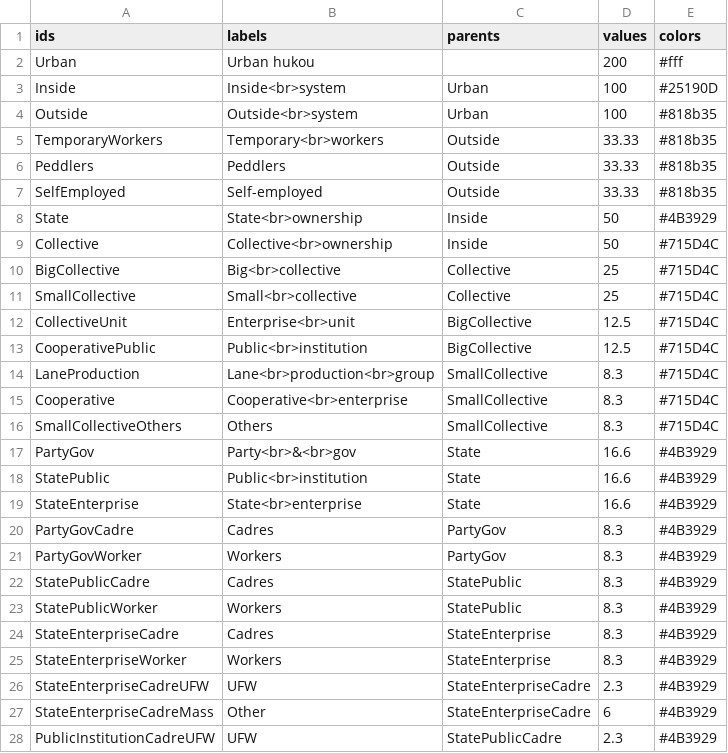
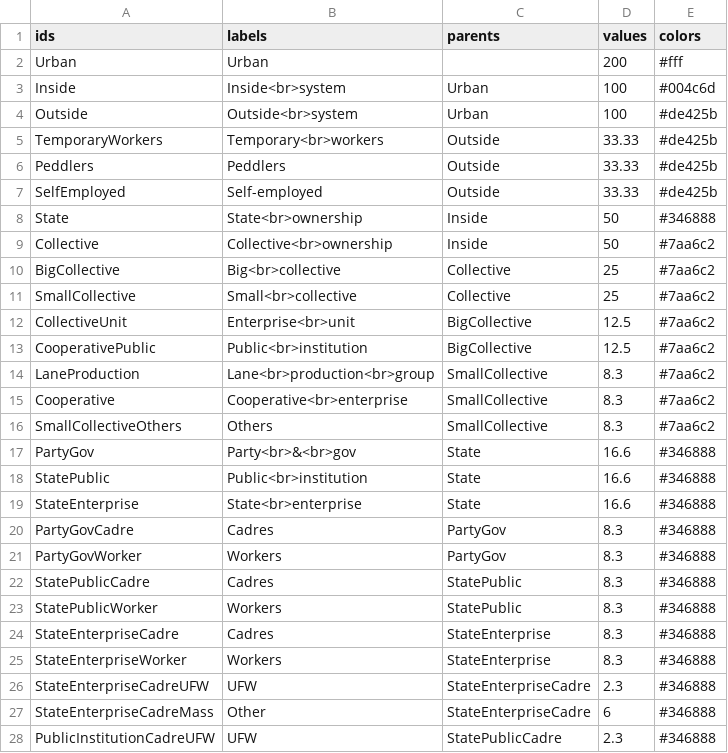
Before and after one commit to lepuck/tizhi-viz, a CSV file: tizhi.csv, drawn as a sheet; only a part is shown; the diff covers the shown part only.

Commit message:
changes to colors

```diff
--- a/tizhi.csv
+++ b/tizhi.csv
@@ -1,28 +1,28 @@
 ids,labels,parents,values,colors
-Urban,Urban hukou,,200,#fff
-Inside,Inside<br>system,Urban,100,#25190D
-Outside,Outside<br>system,Urban,100,#818b35
-TemporaryWorkers,Temporary<br>workers,Outside,33.33,#818b35
-Peddlers,Peddlers,Outside,33.33,#818b35
-SelfEmployed,Self-employed,Outside,33.33,#818b35
-State,State<br>ownership,Inside,50,#4B3929
-Collective,Collective<br>ownership,Inside,50,#715D4C
-BigCollective,Big<br>collective,Collective,25,#715D4C
-SmallCollective,Small<br>collective,Collective,25,#715D4C
-CollectiveUnit,Enterprise<br>unit,BigCollective,12.5,#715D4C
-CooperativePublic,Public<br>institution,BigCollective,12.5,#715D4C
-LaneProduction,Lane<br>production<br>group,SmallCollective,8.3,#715D4C
-Cooperative,Cooperative<br>enterprise,SmallCollective,8.3,#715D4C
-SmallCollectiveOthers,Others,SmallCollective,8.3,#715D4C
-PartyGov,Party<br>&<br>gov,State,16.6,#4B3929
-StatePublic,Public<br>institution,State,16.6,#4B3929
-StateEnterprise,State<br>enterprise,State,16.6,#4B3929
-PartyGovCadre,Cadres,PartyGov,8.3,#4B3929
-PartyGovWorker,Workers,PartyGov,8.3,#4B3929
-StatePublicCadre,Cadres,StatePublic,8.3,#4B3929
-StatePublicWorker,Workers,StatePublic,8.3,#4B3929
-StateEnterpriseCadre,Cadres,StateEnterprise,8.3,#4B3929
-StateEnterpriseWorker,Workers,StateEnterprise,8.3,#4B3929
-StateEnterpriseCadreUFW,UFW,StateEnterpriseCadre,2.3,#4B3929
-StateEnterpriseCadreMass,Other,StateEnterpriseCadre,6,#4B3929
-PublicInstitutionCadreUFW,UFW,StatePublicCadre,2.3,#4B3929
+Urban,Urban,,200,#fff
+Inside,Inside<br>system,Urban,100,#004c6d
+Outside,Outside<br>system,Urban,100,#de425b
+TemporaryWorkers,Temporary<br>workers,Outside,33.33,#de425b
+Peddlers,Peddlers,Outside,33.33,#de425b
+SelfEmployed,Self-employed,Outside,33.33,#de425b
+State,State<br>ownership,Inside,50,#346888
+Collective,Collective<br>ownership,Inside,50,#7aa6c2
+BigCollective,Big<br>collective,Collective,25,#7aa6c2
+SmallCollective,Small<br>collective,Collective,25,#7aa6c2
+CollectiveUnit,Enterprise<br>unit,BigCollective,12.5,#7aa6c2
+CooperativePublic,Public<br>institution,BigCollective,12.5,#7aa6c2
+LaneProduction,Lane<br>production<br>group,SmallCollective,8.3,#7aa6c2
+Cooperative,Cooperative<br>enterprise,SmallCollective,8.3,#7aa6c2
+SmallCollectiveOthers,Others,SmallCollective,8.3,#7aa6c2
+PartyGov,Party<br>&<br>gov,State,16.6,#346888
+StatePublic,Public<br>institution,State,16.6,#346888
+StateEnterprise,State<br>enterprise,State,16.6,#346888
+PartyGovCadre,Cadres,PartyGov,8.3,#346888
+PartyGovWorker,Workers,PartyGov,8.3,#346888
+StatePublicCadre,Cadres,StatePublic,8.3,#346888
+StatePublicWorker,Workers,StatePublic,8.3,#346888
+StateEnterpriseCadre,Cadres,StateEnterprise,8.3,#346888
+StateEnterpriseWorker,Workers,StateEnterprise,8.3,#346888
+StateEnterpriseCadreUFW,UFW,StateEnterpriseCadre,2.3,#346888
+StateEnterpriseCadreMass,Other,StateEnterpriseCadre,6,#346888
+PublicInstitutionCadreUFW,UFW,StatePublicCadre,2.3,#346888
```
Also changed, not shown: 9 edited cells elsewhere in this file, 1 other file.
